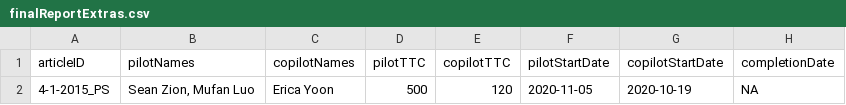
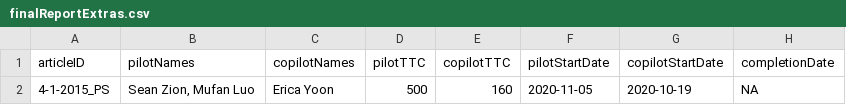
Before and after one commit to METRICS-CARPS/CARPS_4-1-2015_PS, a CSV file: finalReportExtras.csv, drawn as a sheet; only a part is shown; the diff names each change by its address in the sheet, - before the commit and + after, or states it on an @@ line.

Commit message:
updated prior to author contact

```diff
--- a/finalReportExtras.csv
+++ b/finalReportExtras.csv
-E2 (copilotTTC): 120
+E2 (copilotTTC): 160
```
Also changed, not shown: 1 other file.
